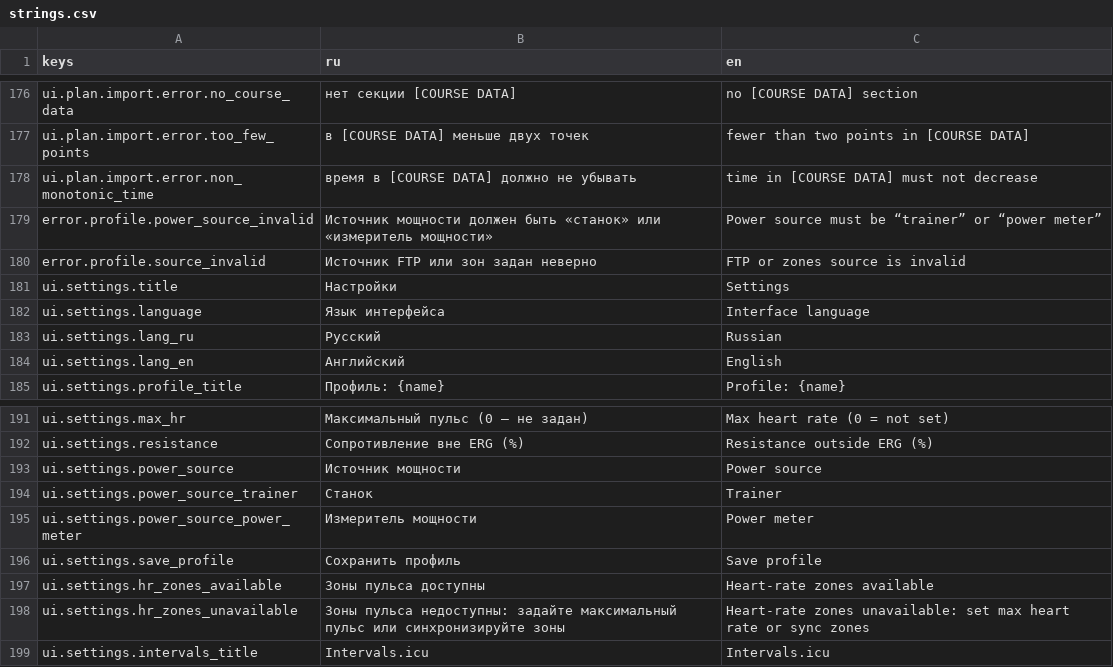
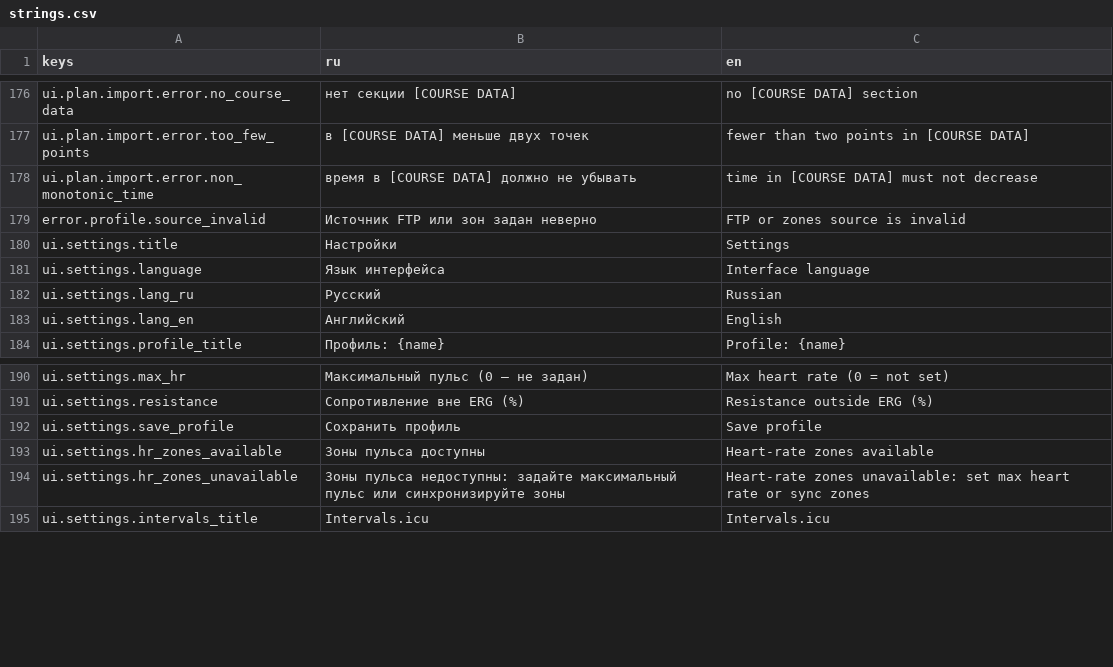
Before and after one commit to romkoval/ovosch_rider, a CSV file: assets/i18n/strings.csv, drawn as a sheet; only a part is shown, gaps mark what is left out; the diff names each change by its address in the sheet, - before the commit and + after, or states it on an @@ line.

```diff
--- a/assets/i18n/strings.csv
+++ b/assets/i18n/strings.csv
-row 179: error.profile.power_source_invalid | Источник мощности должен быть «станок» или «измеритель мощности» | Power source must be “trainer” or “power meter”
-row 193: ui.settings.power_source | Источник мощности | Power source
-row 194: ui.settings.power_source_trainer | Станок | Trainer
-row 195: ui.settings.power_source_power_meter | Измеритель мощности | Power meter
```
Also changed, not shown: 23 other files.
